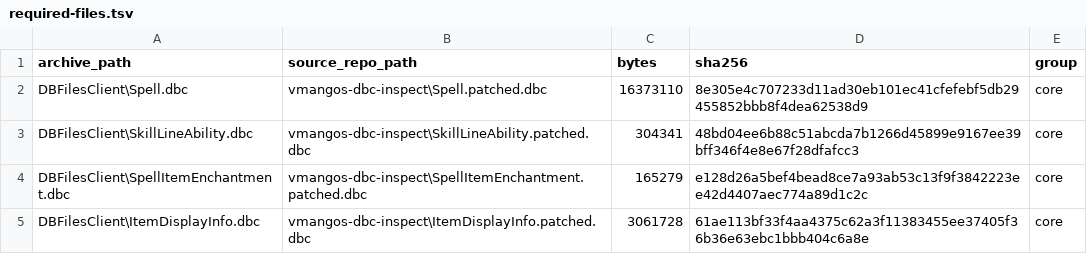
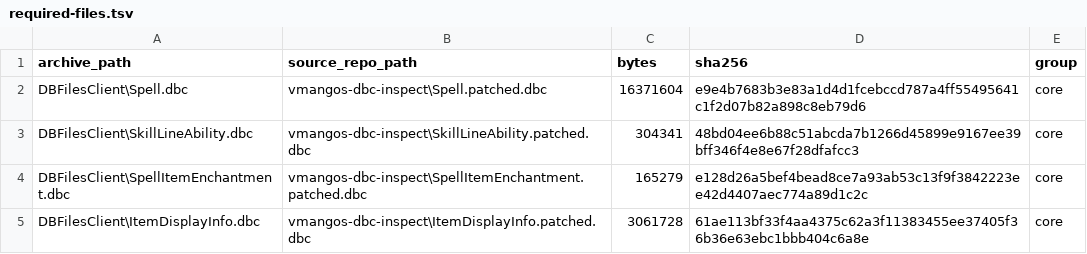
Before and after one commit to fogennnnn/The-Cult, a TSV file: patches/current/required-files.tsv, drawn as a sheet; only a part is shown.

Commit message:
deploy client patch voidblade-proc-vanilla-visual 8e047f7e420a

```diff
--- a/patches/current/required-files.tsv
+++ b/patches/current/required-files.tsv
@@ -1,3 +1,3 @@
 archive_path	source_repo_path	bytes	sha256	group
-DBFilesClient\Spell.dbc	vmangos-dbc-inspect\Spell.patched.dbc	16373110	8e305e4c707233d11ad30eb101ec41cfefebf5db29455852bbb8f4dea62538d9	core
+DBFilesClient\Spell.dbc	vmangos-dbc-inspect\Spell.patched.dbc	16371604	e9e4b7683b3e83a1d4d1fcebccd787a4ff55495641c1f2d07b82a898c8eb79d6	core
 DBFilesClient\SkillLineAbility.dbc	vmangos-dbc-inspect\SkillLineAbility.patched.dbc	304341	48bd04ee6b88c51abcda7b1266d45899e9167ee39bff346f4e8e67f28dfafcc3	core
```
Also changed, not shown: 2 other files.
